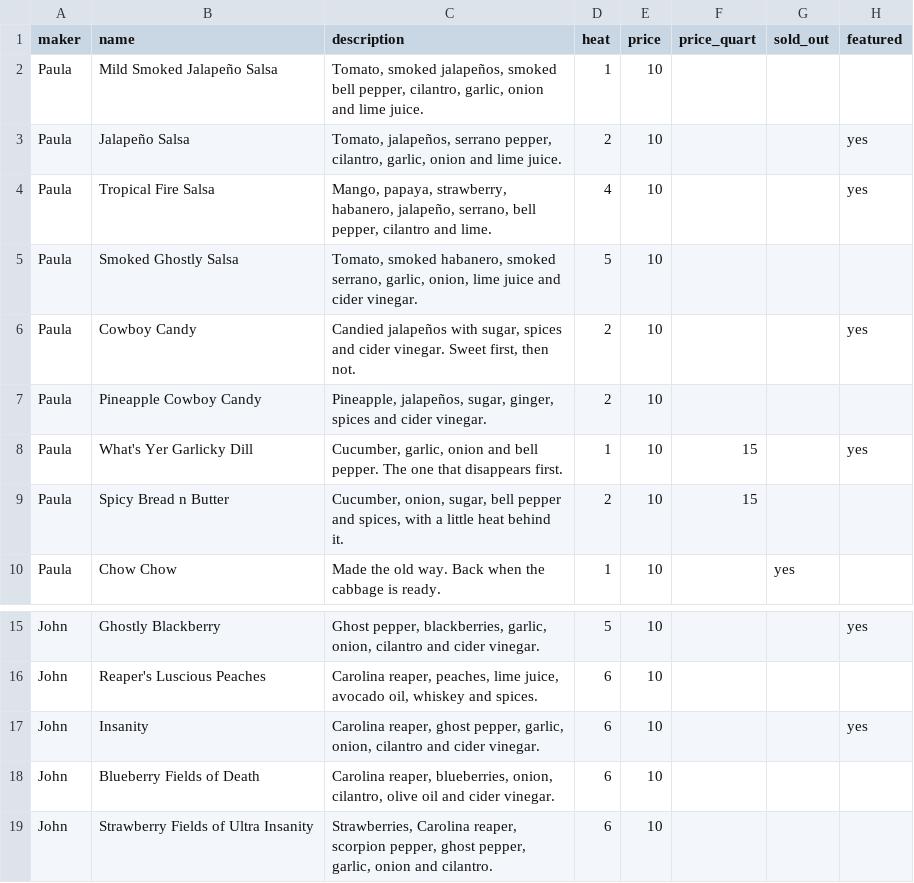
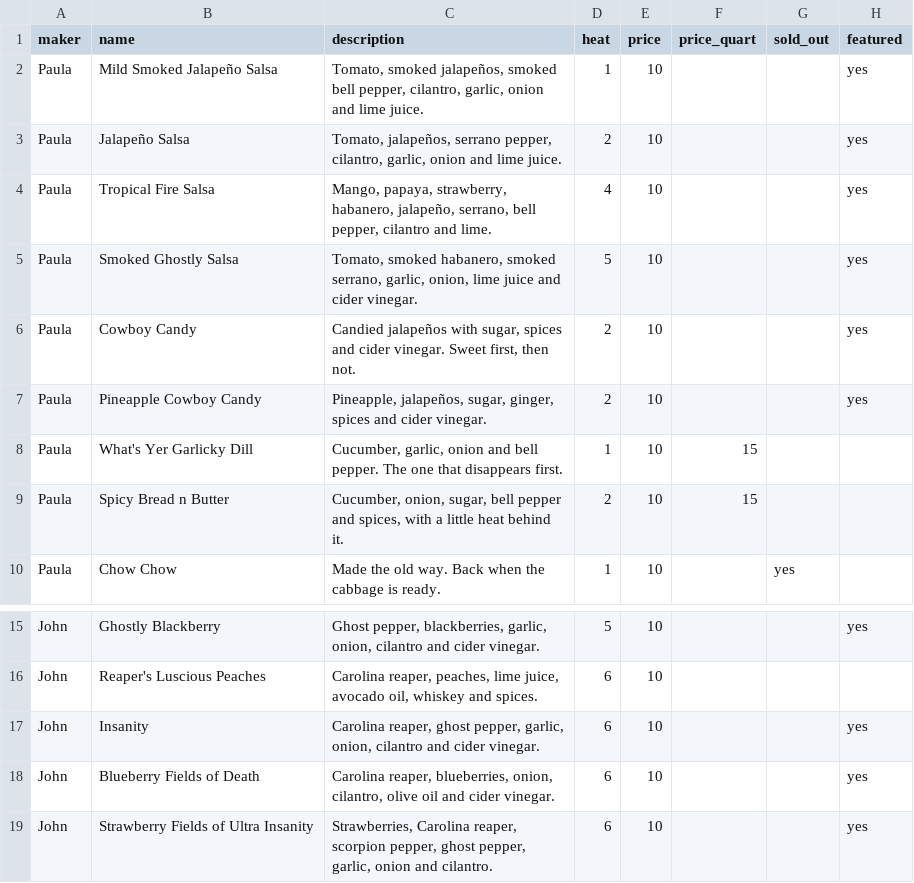
Before and after one commit to rwickliffe/hotstuff, a CSV file: data/products.csv, drawn as a sheet; only a part is shown, gaps mark what is left out.

Commit message:
Sync the bake to the live sheet and drop the unused events seed.

```diff
--- a/data/products.csv
+++ b/data/products.csv
@@ -1,9 +1,9 @@
 maker,name,description,heat,price,price_quart,sold_out,featured
-Paula,Mild Smoked Jalapeño Salsa,"Tomato, smoked jalapeños, smoked bell pepper, cilantro, garlic, onion and lime juice.",1,10,,,
+Paula,Mild Smoked Jalapeño Salsa,"Tomato, smoked jalapeños, smoked bell pepper, cilantro, garlic, onion and lime juice.",1,10,,,yes
 Paula,Jalapeño Salsa,"Tomato, jalapeños, serrano pepper, cilantro, garlic, onion and lime juice.",2,10,,,yes
 Paula,Tropical Fire Salsa,"Mango, papaya, strawberry, habanero, jalapeño, serrano, bell pepper, cilantro and lime.",4,10,,,yes
-Paula,Smoked Ghostly Salsa,"Tomato, smoked habanero, smoked serrano, garlic, onion, lime juice and cider vinegar.",5,10,,,
+Paula,Smoked Ghostly Salsa,"Tomato, smoked habanero, smoked serrano, garlic, onion, lime juice and cider vinegar.",5,10,,,yes
 Paula,Cowboy Candy,"Candied jalapeños with sugar, spices and cider vinegar. Sweet first, then not.",2,10,,,yes
-Paula,Pineapple Cowboy Candy,"Pineapple, jalapeños, sugar, ginger, spices and cider vinegar.",2,10,,,
-Paula,What's Yer Garlicky Dill,"Cucumber, garlic, onion and bell pepper. The one that disappears first.",1,10,15,,yes
+Paula,Pineapple Cowboy Candy,"Pineapple, jalapeños, sugar, ginger, spices and cider vinegar.",2,10,,,yes
+Paula,What's Yer Garlicky Dill,"Cucumber, garlic, onion and bell pepper. The one that disappears first.",1,10,15,,
 Paula,Spicy Bread n Butter,"Cucumber, onion, sugar, bell pepper and spices, with a little heat behind it.",2,10,15,,
@@ -17,3 +17,3 @@ John,Reaper's Luscious Peaches,"Carolina reaper, peaches, lime juice, avocado oi
 John,Insanity,"Carolina reaper, ghost pepper, garlic, onion, cilantro and cider vinegar.",6,10,,,yes
-John,Blueberry Fields of Death,"Carolina reaper, blueberries, onion, cilantro, olive oil and cider vinegar.",6,10,,,
-John,Strawberry Fields of Ultra Insanity,"Strawberries, Carolina reaper, scorpion pepper, ghost pepper, garlic, onion and cilantro.",6,10,,,
+John,Blueberry Fields of Death,"Carolina reaper, blueberries, onion, cilantro, olive oil and cider vinegar.",6,10,,,yes
+John,Strawberry Fields of Ultra Insanity,"Strawberries, Carolina reaper, scorpion pepper, ghost pepper, garlic, onion and cilantro.",6,10,,,yes
```
Also changed, not shown: 3 other files.
